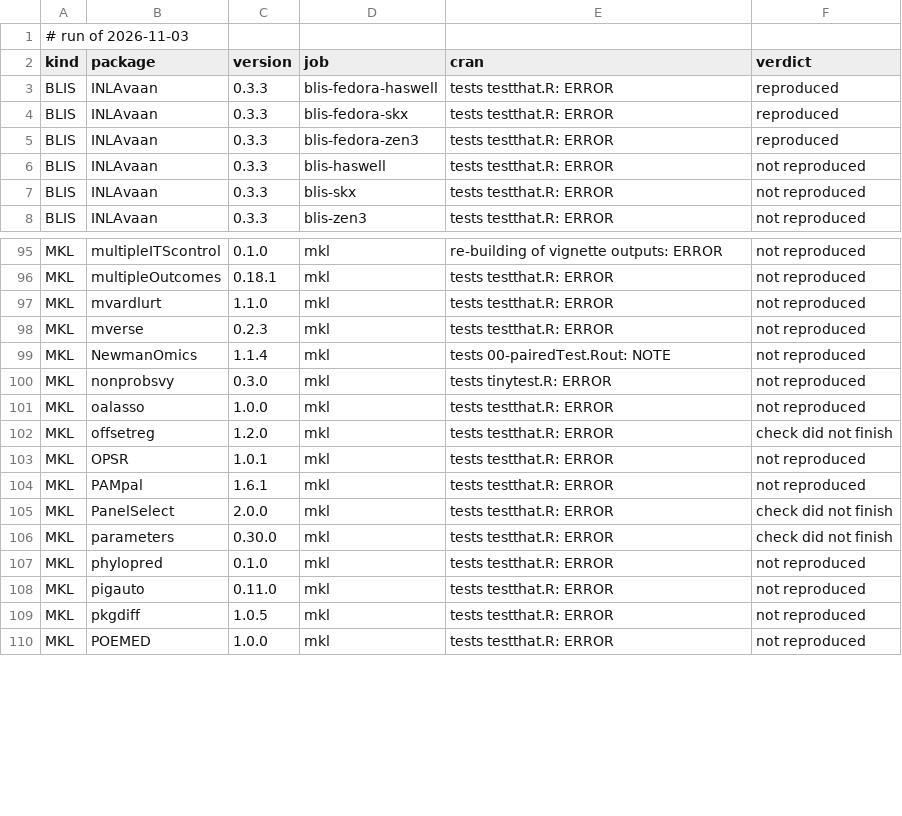
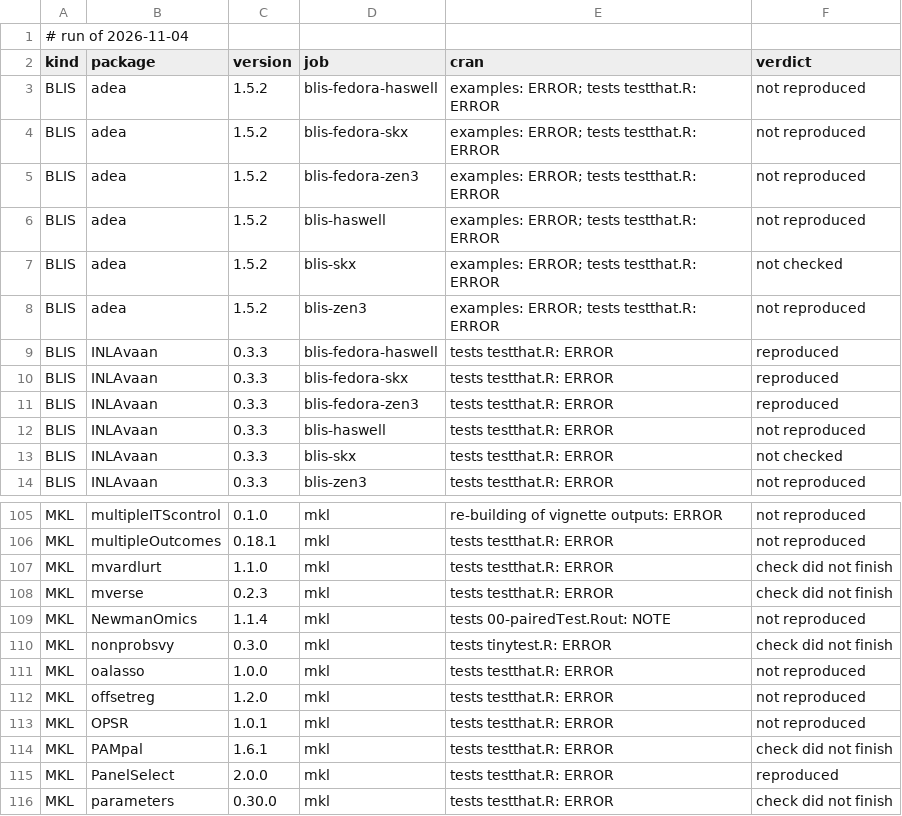
Before and after one commit to coatless/docker-r-check, a TSV file: eval/daily.tsv, drawn as a sheet; only a part is shown, gaps mark what is left out; the shorter side is filled out with more unchanged rows; the diff covers the shown part only.

```diff
--- a/eval/daily.tsv
+++ b/eval/daily.tsv
@@ -1,3 +1,9 @@
-# run of 2026-11-03
+# run of 2026-11-04
 kind	package	version	job	cran	verdict
+BLIS	adea	1.5.2	blis-fedora-haswell	examples: ERROR; tests testthat.R: ERROR	not reproduced
+BLIS	adea	1.5.2	blis-fedora-skx	examples: ERROR; tests testthat.R: ERROR	not reproduced
+BLIS	adea	1.5.2	blis-fedora-zen3	examples: ERROR; tests testthat.R: ERROR	not reproduced
+BLIS	adea	1.5.2	blis-haswell	examples: ERROR; tests testthat.R: ERROR	not reproduced
+BLIS	adea	1.5.2	blis-skx	examples: ERROR; tests testthat.R: ERROR	not checked
+BLIS	adea	1.5.2	blis-zen3	examples: ERROR; tests testthat.R: ERROR	not reproduced
 BLIS	INLAvaan	0.3.3	blis-fedora-haswell	tests testthat.R: ERROR	reproduced
@@ -6,3 +12,3 @@ BLIS	INLAvaan	0.3.3	blis-fedora-zen3	tests testthat.R: ERROR	reproduced
 BLIS	INLAvaan	0.3.3	blis-haswell	tests testthat.R: ERROR	not reproduced
-BLIS	INLAvaan	0.3.3	blis-skx	tests testthat.R: ERROR	not reproduced
+BLIS	INLAvaan	0.3.3	blis-skx	tests testthat.R: ERROR	not checked
 BLIS	INLAvaan	0.3.3	blis-zen3	tests testthat.R: ERROR	not reproduced
@@ -96,11 +106,11 @@ MKL	multipleITScontrol	0.1.0	mkl	re-building of vignette outputs: ERROR	not repr
 MKL	multipleOutcomes	0.18.1	mkl	tests testthat.R: ERROR	not reproduced
-MKL	mvardlurt	1.1.0	mkl	tests testthat.R: ERROR	not reproduced
-MKL	mverse	0.2.3	mkl	tests testthat.R: ERROR	not reproduced
+MKL	mvardlurt	1.1.0	mkl	tests testthat.R: ERROR	check did not finish
+MKL	mverse	0.2.3	mkl	tests testthat.R: ERROR	check did not finish
 MKL	NewmanOmics	1.1.4	mkl	tests 00-pairedTest.Rout: NOTE	not reproduced
-MKL	nonprobsvy	0.3.0	mkl	tests tinytest.R: ERROR	not reproduced
+MKL	nonprobsvy	0.3.0	mkl	tests tinytest.R: ERROR	check did not finish
 MKL	oalasso	1.0.0	mkl	tests testthat.R: ERROR	not reproduced
-MKL	offsetreg	1.2.0	mkl	tests testthat.R: ERROR	check did not finish
+MKL	offsetreg	1.2.0	mkl	tests testthat.R: ERROR	not reproduced
 MKL	OPSR	1.0.1	mkl	tests testthat.R: ERROR	not reproduced
-MKL	PAMpal	1.6.1	mkl	tests testthat.R: ERROR	not reproduced
-MKL	PanelSelect	2.0.0	mkl	tests testthat.R: ERROR	check did not finish
+MKL	PAMpal	1.6.1	mkl	tests testthat.R: ERROR	check did not finish
+MKL	PanelSelect	2.0.0	mkl	tests testthat.R: ERROR	reproduced
 MKL	parameters	0.30.0	mkl	tests testthat.R: ERROR	check did not finish
```
Also changed, not shown: 6 added rows, 2 removed rows and 53 edited cells elsewhere in this file, 1 other file.
